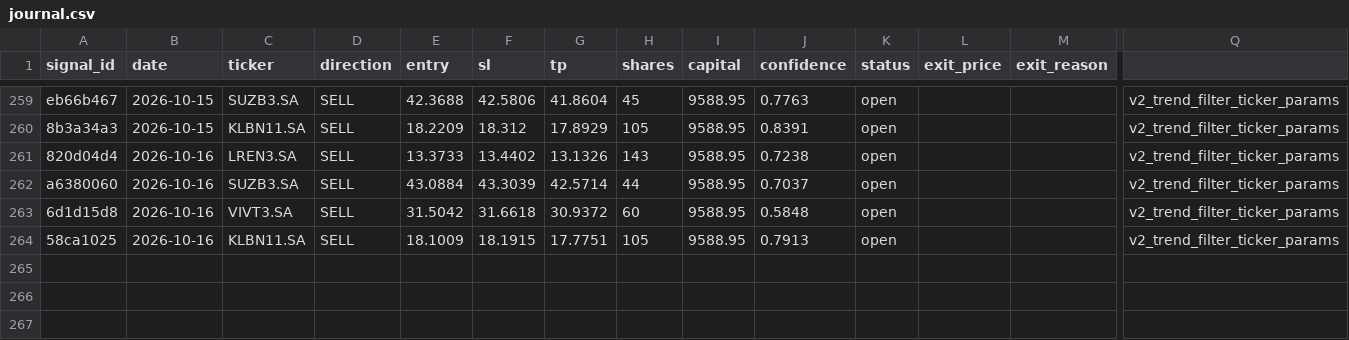
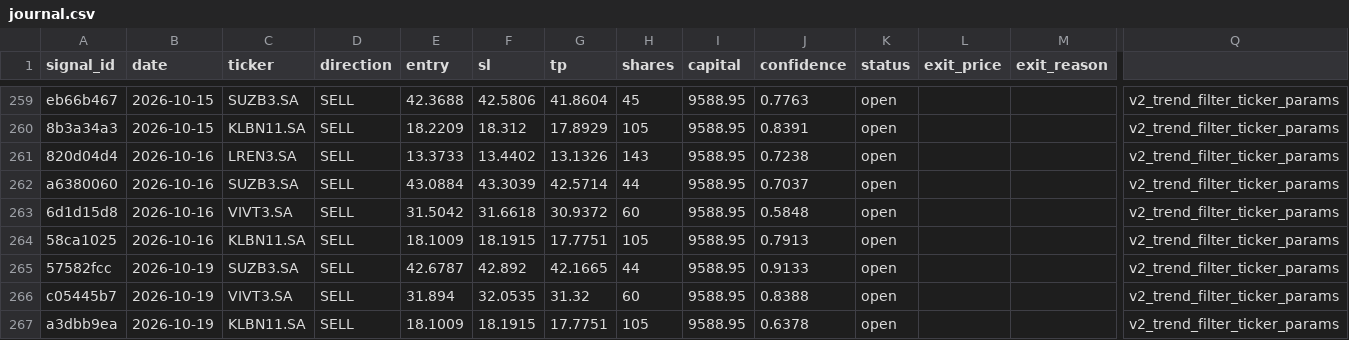
Before and after one commit to DavidCumaru/Systematic_Quant, a CSV file: trades/journal.csv, drawn as a sheet; only a part is shown, gaps mark what is left out; rows hold the shown columns only; the diff names each change by its address in the sheet, - before the commit and + after, or states it on an @@ line.

Commit message:
data: journal atualizado 2026-10-19

```diff
--- a/trades/journal.csv
+++ b/trades/journal.csv
+row 265: 57582fcc | 2026-10-19 | SUZB3.SA | SELL | 42.6787 | 42.892 | 42.1665 | 44 | 9588.95 | 0.9133 | open |  |  | v2_trend_filter_ticker_params
+row 266: c05445b7 | 2026-10-19 | VIVT3.SA | SELL | 31.894 | 32.0535 | 31.32 | 60 | 9588.95 | 0.8388 | open |  |  | v2_trend_filter_ticker_params
+row 267: a3dbb9ea | 2026-10-19 | KLBN11.SA | SELL | 18.1009 | 18.1915 | 17.7751 | 105 | 9588.95 | 0.6378 | open |  |  | v2_trend_filter_ticker_params
```
